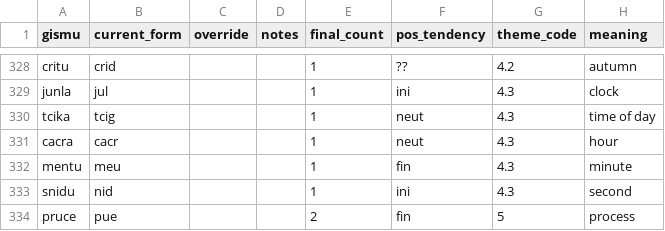
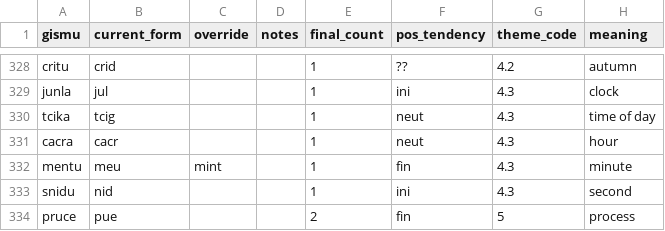
Before and after one commit to Rubayi17753/lojban-analysis, a TSV file: interactive/new_gismu.tsv, drawn as a sheet; only a part is shown, gaps mark what is left out.

Commit message:
Alternative process_candidate_form generation algorithm

```diff
--- a/interactive/new_gismu.tsv
+++ b/interactive/new_gismu.tsv
@@ -331,3 +331,3 @@ tcika	tcig			1	neut	4.3	time of day
 cacra	cacr			1	neut	4.3	hour
-mentu	meu			1	fin	4.3	minute
+mentu	meu	mint		1	fin	4.3	minute
 snidu	nid			1	ini	4.3	second
```
Also changed, not shown: 10 other files.
